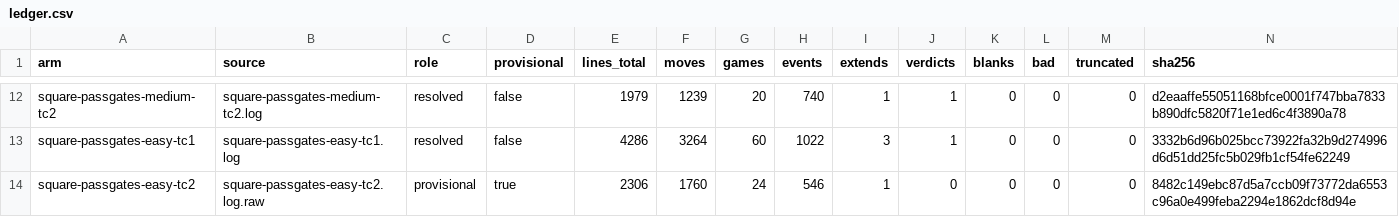
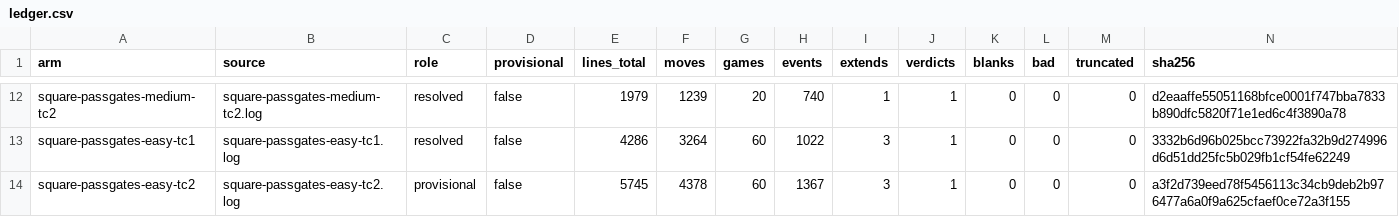
Before and after one commit to lavantien/caro-ai-pvp, a CSV file: playground/gateforensic/out/ledger.csv, drawn as a sheet; only a part is shown, gaps mark what is left out.

```diff
--- a/playground/gateforensic/out/ledger.csv
+++ b/playground/gateforensic/out/ledger.csv
@@ -13,2 +13,2 @@ square-passgates-medium-tc2,square-passgates-medium-tc2.log,resolved,false,1979,
 square-passgates-easy-tc1,square-passgates-easy-tc1.log,resolved,false,4286,3264,60,1022,3,1,0,0,0,3332b6d96b025bcc73922fa32b9d274996d6d51dd25fc5b029fb1cf54fe62249
-square-passgates-easy-tc2,square-passgates-easy-tc2.log.raw,provisional,true,2306,1760,24,546,1,0,0,0,0,8482c149ebc87d5a7ccb09f73772da6553c96a0e499feba2294e1862dcf8d94e
+square-passgates-easy-tc2,square-passgates-easy-tc2.log,provisional,false,5745,4378,60,1367,3,1,0,0,0,a3f2d739eed78f5456113c34cb9deb2b976477a6a0f9a625cfaef0ce72a3f155
```
Also changed, not shown: playground/gateforensic/out/extends.csv, playground/gateforensic/out/games.csv, 9 other files.
